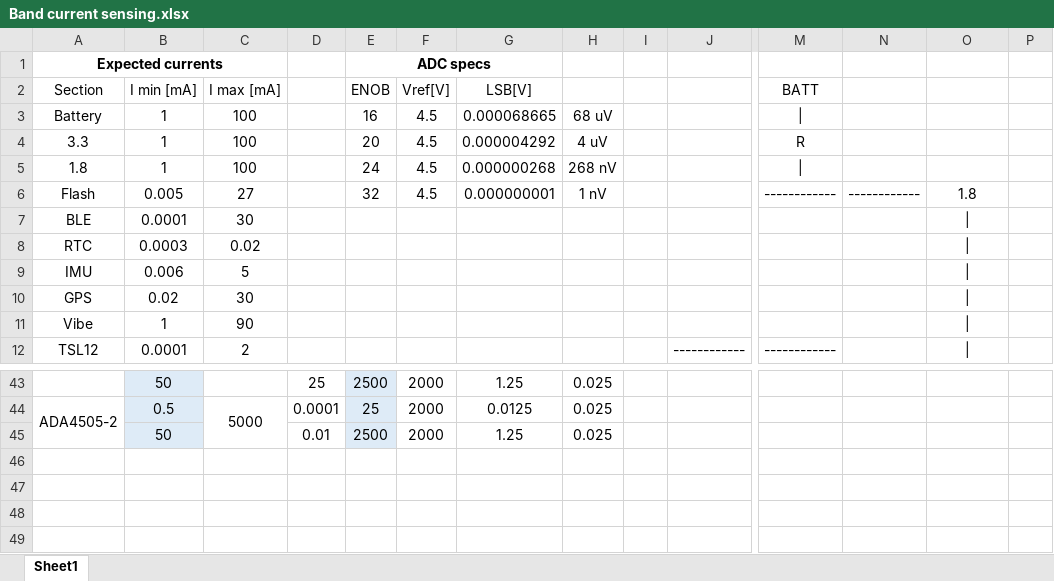
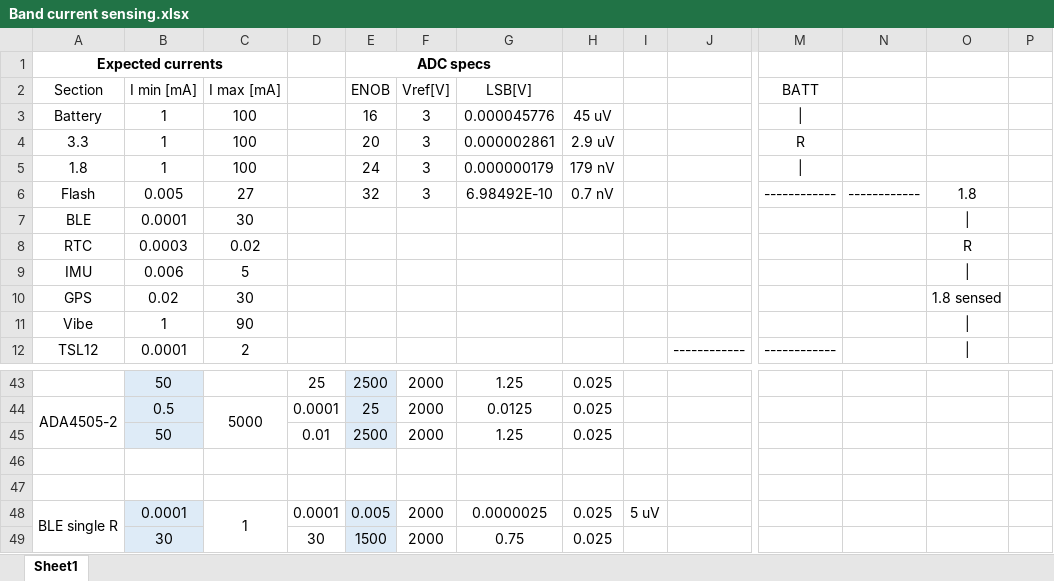
Before and after one commit to hello/morpheus-board-top, an Excel workbook: Band current sensing/Band current sensing.xlsx, sheet Sheet1, drawn as a sheet; only a part is shown, gaps mark what is left out; values as stored, in another font and other column widths than the file's, no borders; rows hold the shown columns only; the diff names each change by its address in the sheet, - before the commit and + after, or states it on an @@ line.

Commit message:
moving ahead on dev board, adding schematic conncetions for uC, fixing Vref

```diff
--- a/Band current sensing/Band current sensing.xlsx (sheet Sheet1)
+++ b/Band current sensing/Band current sensing.xlsx (sheet Sheet1)
-F3:F6 (Vref[V]): 4.5
+F3:F6 (Vref[V]): 3
-G3 (LSB[V]): 0.000068665
+G3 (LSB[V]): 0.000045776
-H3: 68 uV
+H3: 45 uV
-G4 (LSB[V]): 0.000004292
+G4 (LSB[V]): 0.000002861
-H4: 4 uV
+H4: 2.9 uV
-G5 (LSB[V]): 0.000000268
+G5 (LSB[V]): 0.000000179
-H5: 268 nV
+H5: 179 nV
-G6 (LSB[V]): 0.000000001
+G6 (LSB[V]): 6.98492E-10
-H6: 1 nV
+H6: 0.7 nV
-O8: |
+O8: R
-O10: |
+O10: 1.8 sensed
+row 46: (empty)
+row 47: (empty)
+row 48: BLE single R | 0.0001 | 1 | 0.0001 | 0.005 | 2000 | 0.0000025 | 0.025 | 5 uV
+row 49:  | 30 |  | 30 | 1500 | 2000 | 0.75 | 0.025
```
Also changed, not shown: 20 other files.
